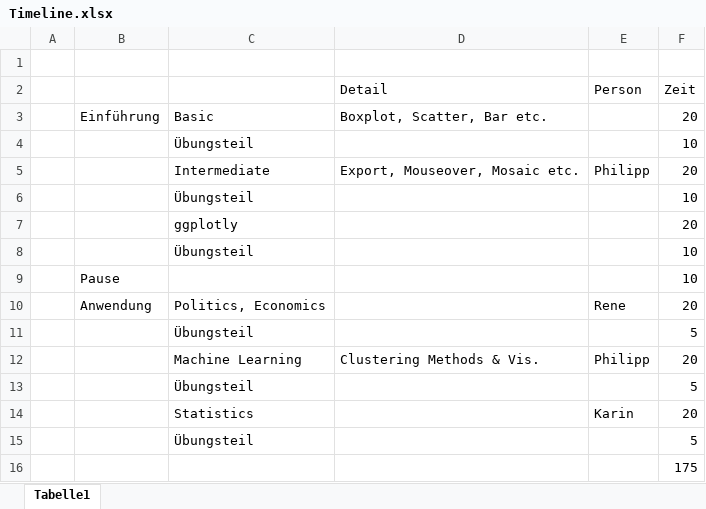
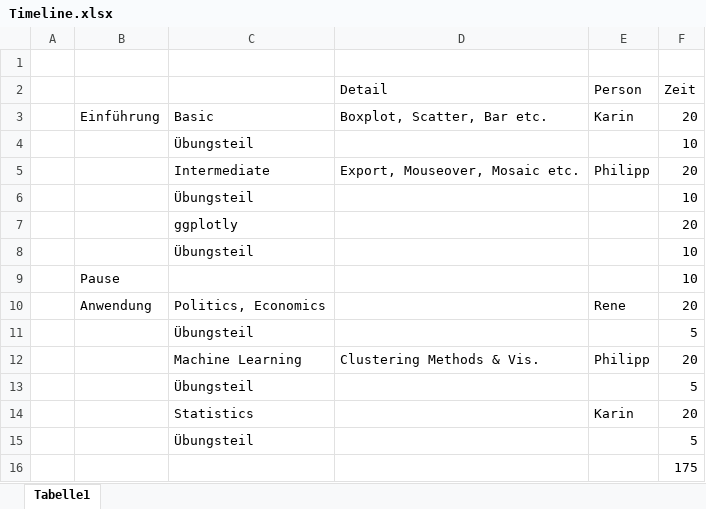
Before and after one commit to philippgrafendorfe/r_plotly, an Excel workbook: Timeline.xlsx, sheet Tabelle1, drawn as a sheet; values as stored, in another font and other column widths than the file's, no borders; the diff names each change by its address in the sheet, - before the commit and + after, or states it on an @@ line.

Commit message:
timeline update

```diff
--- a/Timeline.xlsx (sheet Tabelle1)
+++ b/Timeline.xlsx (sheet Tabelle1)
-E3 (Person): (empty)
+E3 (Person): Karin
```
